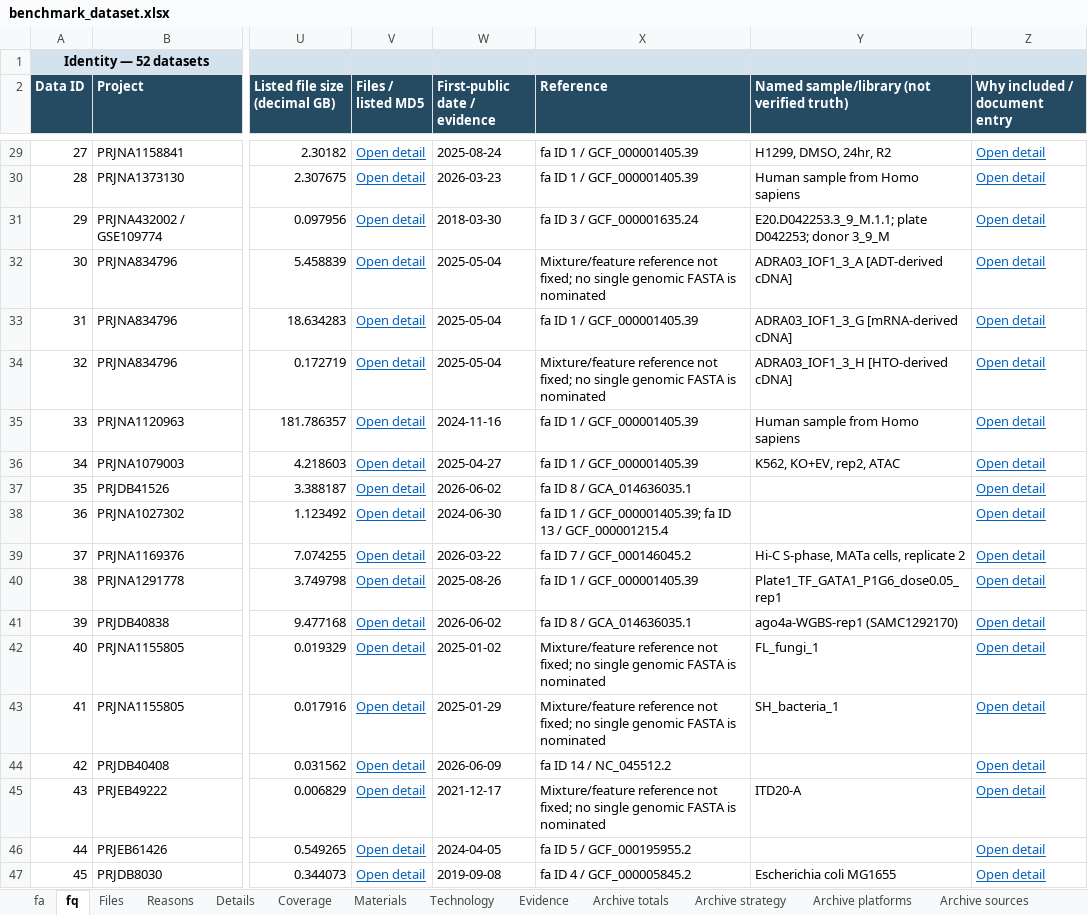
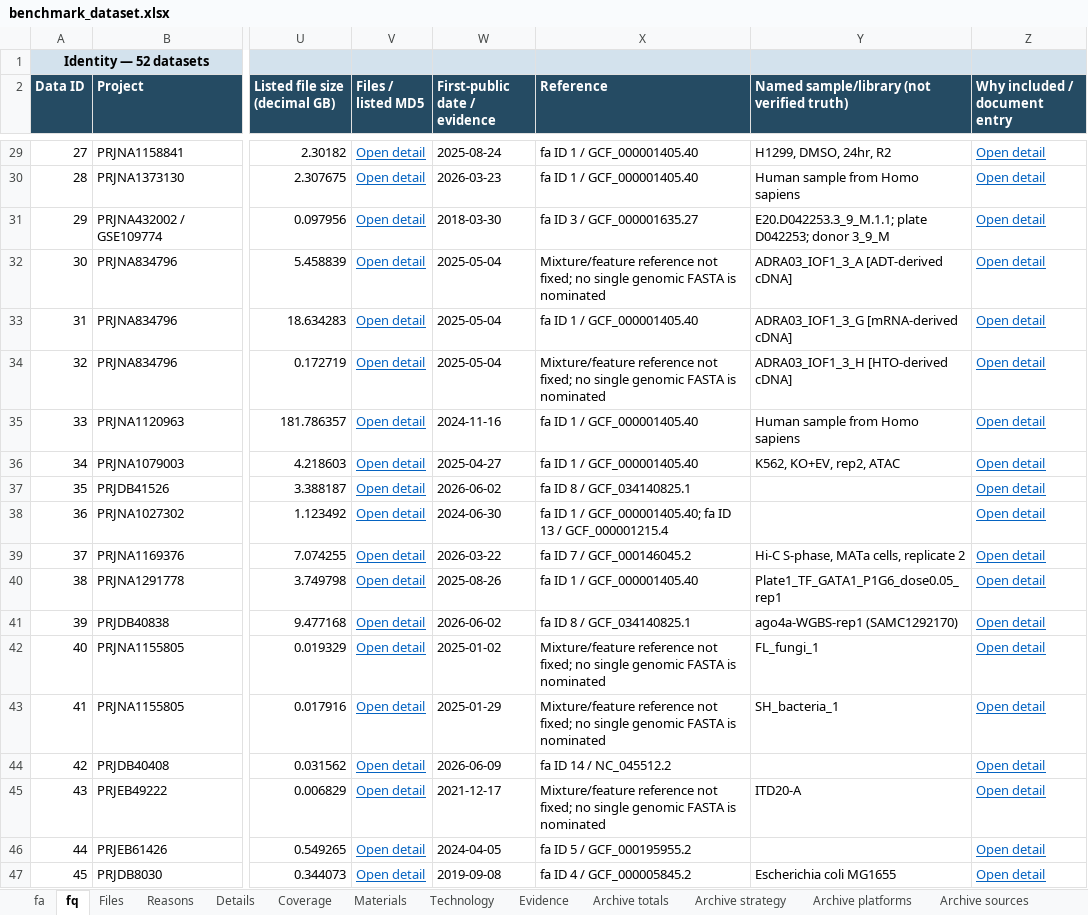
Before and after one commit to youngchan919/fastq-comp-benchmark-dataset, an Excel workbook: catalogue/benchmark_dataset.xlsx, sheet fq, drawn as a sheet; only a part is shown, gaps mark what is left out; values as stored, in another font and other column widths than the file's, no borders; the diff covers the shown part only; the diff names each change by its address in the sheet, - before the commit and + after, or states it on an @@ line.

Commit message:
Update pinned FASTA references and bilingual catalogue to v1.2.0

```diff
--- a/catalogue/benchmark_dataset.xlsx (sheet fq)
+++ b/catalogue/benchmark_dataset.xlsx (sheet fq)
-X29:X30 (Reference): fa ID 1 / GCF_000001405.39
+X29:X30 (Reference): fa ID 1 / GCF_000001405.40
-X31 (Reference): fa ID 3 / GCF_000001635.24
+X31 (Reference): fa ID 3 / GCF_000001635.27
-X33 (Reference): fa ID 1 / GCF_000001405.39
+X33 (Reference): fa ID 1 / GCF_000001405.40
-X35:X36 (Reference): fa ID 1 / GCF_000001405.39
+X35:X36 (Reference): fa ID 1 / GCF_000001405.40
-X37 (Reference): fa ID 8 / GCA_014636035.1
+X37 (Reference): fa ID 8 / GCF_034140825.1
-X38 (Reference): …1 / GCF_000001405.39; fa ID…
+X38 (Reference): …1 / GCF_000001405.40; fa ID…
-X40 (Reference): fa ID 1 / GCF_000001405.39
+X40 (Reference): fa ID 1 / GCF_000001405.40
-X41 (Reference): fa ID 8 / GCA_014636035.1
+X41 (Reference): fa ID 8 / GCF_034140825.1
```
Also changed, not shown: 20 edited cells elsewhere in this sheet, sheet fa, sheet Evidence, sheet Reasons, sheet Read me, sheet Details, zh-CN/catalogue/benchmark_dataset.xlsx, 29 other files.
